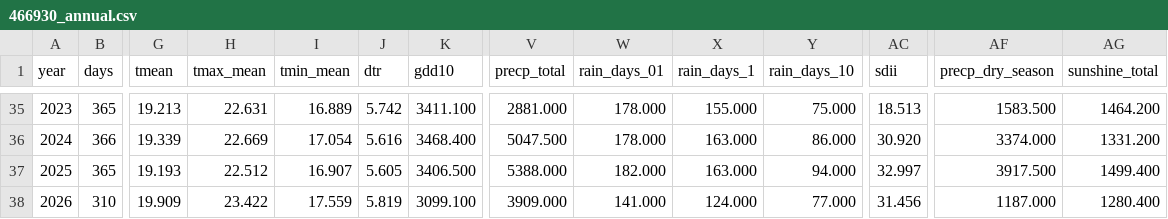
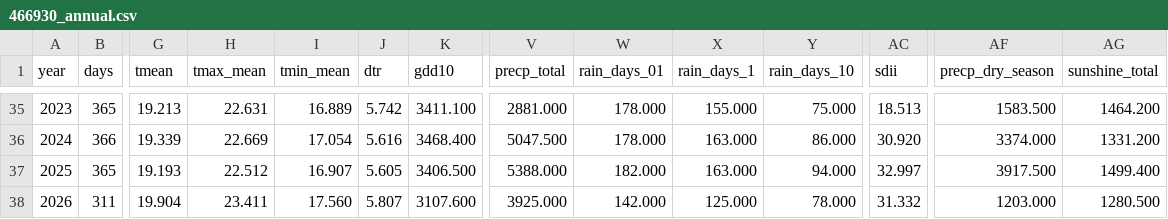
Before and after one commit to BunnyTailGra22/Five-Great-Elements, a CSV file: data/processed/466930_annual.csv, drawn as a sheet; only a part is shown, gaps mark what is left out; the diff covers the shown part only; the diff names each change by its address in the sheet, - before the commit and + after, or states it on an @@ line.

```diff
--- a/data/processed/466930_annual.csv
+++ b/data/processed/466930_annual.csv
-B38 (days): 310
+B38 (days): 311
-G38 (tmean): 19.909
+G38 (tmean): 19.904
-H38 (tmax_mean): 23.422
+H38 (tmax_mean): 23.411
-I38 (tmin_mean): 17.559
+I38 (tmin_mean): 17.560
-J38 (dtr): 5.819
+J38 (dtr): 5.807
-K38 (gdd10): 3099.100
+K38 (gdd10): 3107.600
-V38 (precp_total): 3909.000
+V38 (precp_total): 3925.000
-W38 (rain_days_01): 141.000
+W38 (rain_days_01): 142.000
-X38 (rain_days_1): 124.000
+X38 (rain_days_1): 125.000
-Y38 (rain_days_10): 77.000
+Y38 (rain_days_10): 78.000
-AC38 (sdii): 31.456
+AC38 (sdii): 31.332
-AF38 (precp_dry_season): 1187.000
+AF38 (precp_dry_season): 1203.000
-AG38 (sunshine_total): 1280.400
+AG38 (sunshine_total): 1280.500
```
Also changed, not shown: 3 edited cells elsewhere in this file, data/processed/82A750_annual.csv, data/processed/82A750_coverage.csv, 11 other files.
